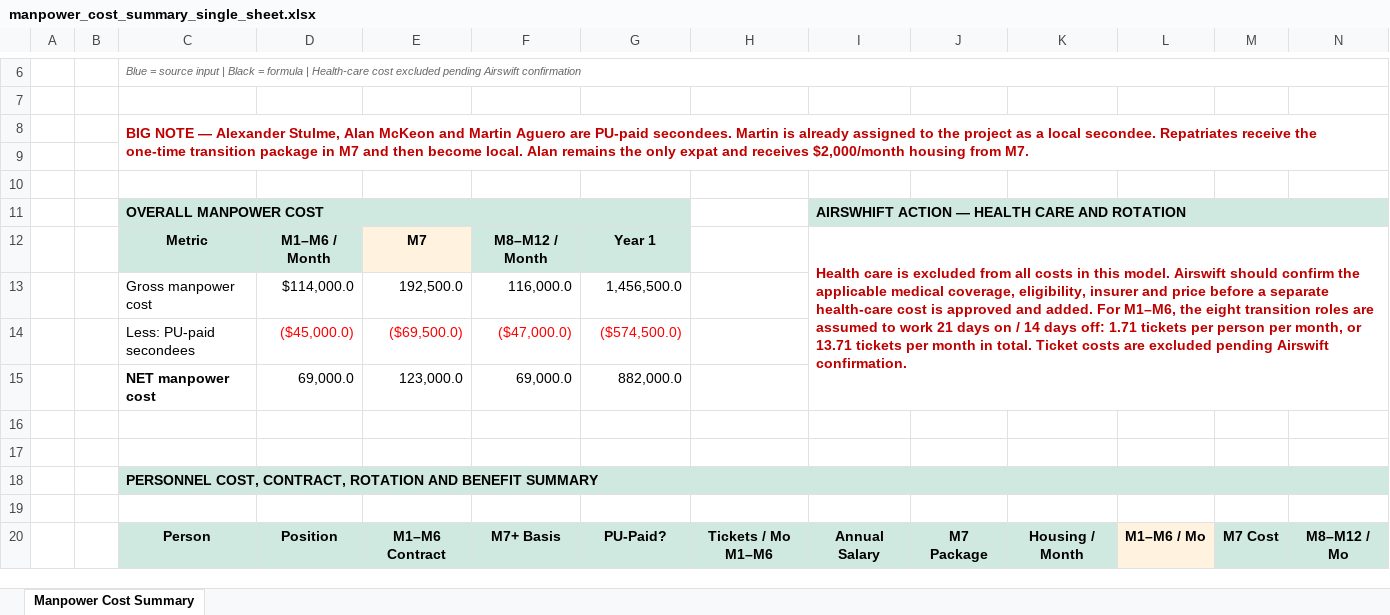
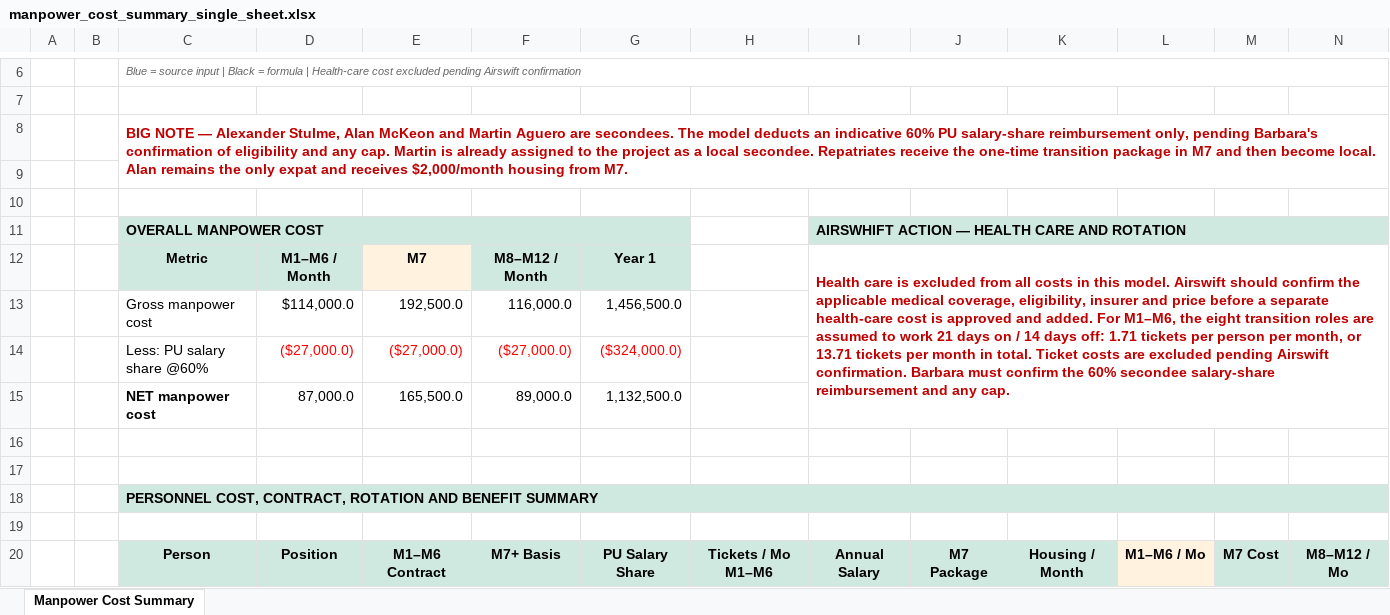
Before and after one commit to martineduardodelcastillo-source/Gtasck, an Excel workbook: projects/PetroUrdaneta-FDP9/compensation/manpower_cost_summary_single_sheet.xlsx, sheet Manpower Cost Summary, drawn as a sheet; only a part is shown, gaps mark what is left out; values as stored, in another font and other column widths than the file's, no borders; conditional formats not drawn; removed rows and columns are numbered as before the commit, all else as after; rows hold the shown columns only; the diff covers the shown part only; the diff names each change by its address in the sheet, - before the commit and + after, or states it on an @@ line.

Commit message:
Apply 60 percent secondee salary share

```diff
--- a/projects/PetroUrdaneta-FDP9/compensation/manpower_cost_summary_single_sheet.xlsx (sheet Manpower Cost Summary)
+++ b/projects/PetroUrdaneta-FDP9/compensation/manpower_cost_summary_single_sheet.xlsx (sheet Manpower Cost Summary)
-C8: …Aguero are PU-paid secondees. Martin is…
+C8: …Aguero are secondees. The model deducts an indicative 60% PU salary-share reimbursement only, pending Barbara's confirmation of eligibility and any cap. Martin is…
-I12: …Airswift confirmation.
+I12: …Airswift confirmation. Barbara must confirm the 60% secondee salary-share reimbursement and any cap.
-row 14:  |  | Less: PU-paid secondees | ($45,000.0) | ($69,500.0) | ($47,000.0) | ($574,500.0)
-row 15:  |  | NET manpower cost | 69,000.0 | 123,000.0 | 69,000.0 | 882,000.0
+row 14:  |  | Less: PU salary share @60% | ($27,000.0) | ($27,000.0) | ($27,000.0) | ($324,000.0)
+row 15:  |  | NET manpower cost | 87,000.0 | 165,500.0 | 89,000.0 | 1,132,500.0
-G20: PU-Paid?
+G20: PU Salary Share
```
Also changed, not shown: 10 edited cells elsewhere in this sheet, 5 other files.
